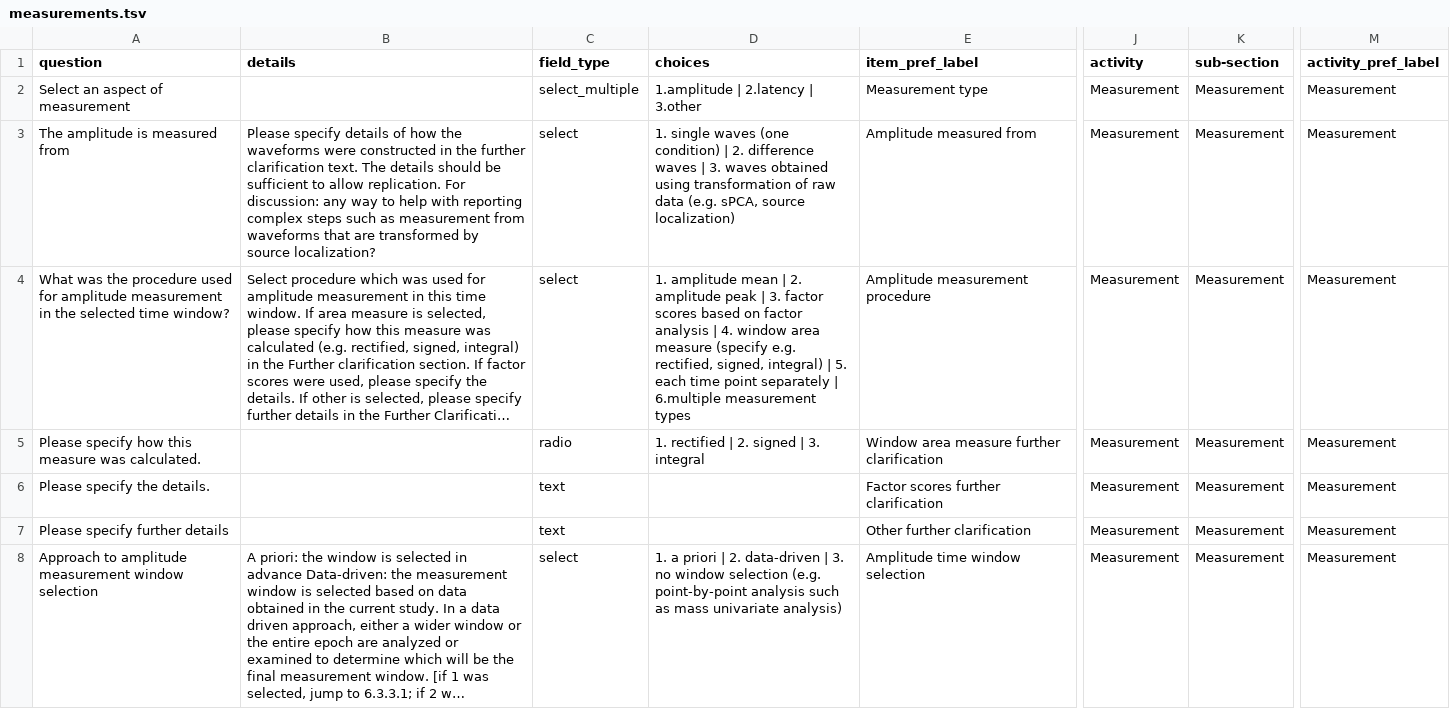
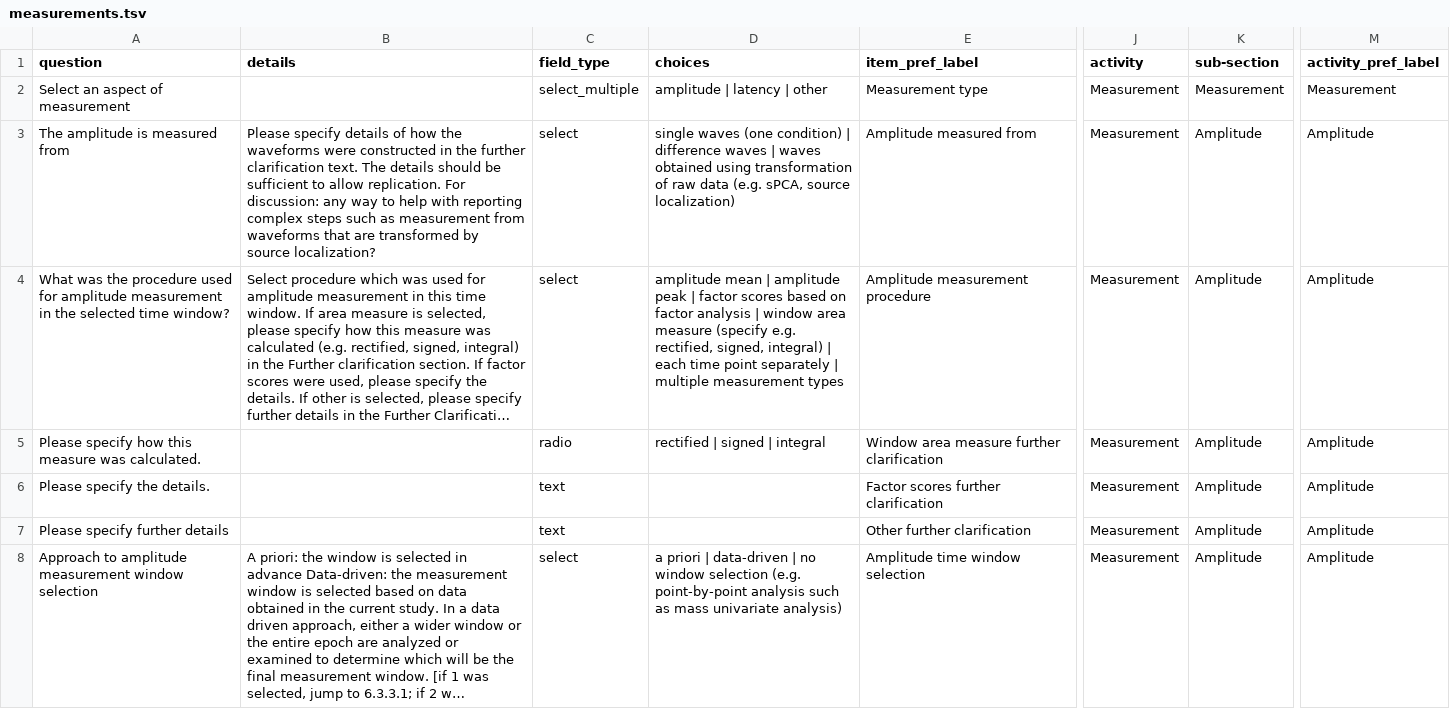
Before and after one commit to Remi-Gau/eCobidas, a TSV file: inputs/csv/artemis/measurements.tsv, drawn as a sheet; only a part is shown, gaps mark what is left out; long unchanged cells end in …; the diff covers the shown part only; the diff names each change by its address in the sheet, - before the commit and + after, or states it on an @@ line.

```diff
--- a/inputs/csv/artemis/measurements.tsv
+++ b/inputs/csv/artemis/measurements.tsv
-D2 (choices): 1.amplitude | 2.latency | 3.other
+D2 (choices): amplitude | latency | other
-D3 (choices): 1. single waves (one condition) | 2. difference waves | 3. waves obtained…
+D3 (choices): single waves (one condition) | difference waves | waves obtained…
-K3:K8 (sub-section): Measurement
+K3:K8 (sub-section): Amplitude
-M3:M8 (activity_pref_label): Measurement
+M3:M8 (activity_pref_label): Amplitude
-D4 (choices): 1. amplitude mean | 2. amplitude peak | 3. factor scores based on factor analysis | 4. window area measure (specify e.g. rectified, signed, integral) | 5. each time point separately | 6.multiple measurement types
+D4 (choices): amplitude mean | amplitude peak | factor scores based on factor analysis | window area measure (specify e.g. rectified, signed, integral) | each time point separately | multiple measurement types
-D5 (choices): 1. rectified | 2. signed | 3. integral
+D5 (choices): rectified | signed | integral
-D8 (choices): 1. a priori | 2. data-driven | 3. no window…
+D8 (choices): a priori | data-driven | no window…
```
Also changed, not shown: 32 edited cells elsewhere in this file, inputs/csv/artemis/hardware.tsv, 42 other files.
